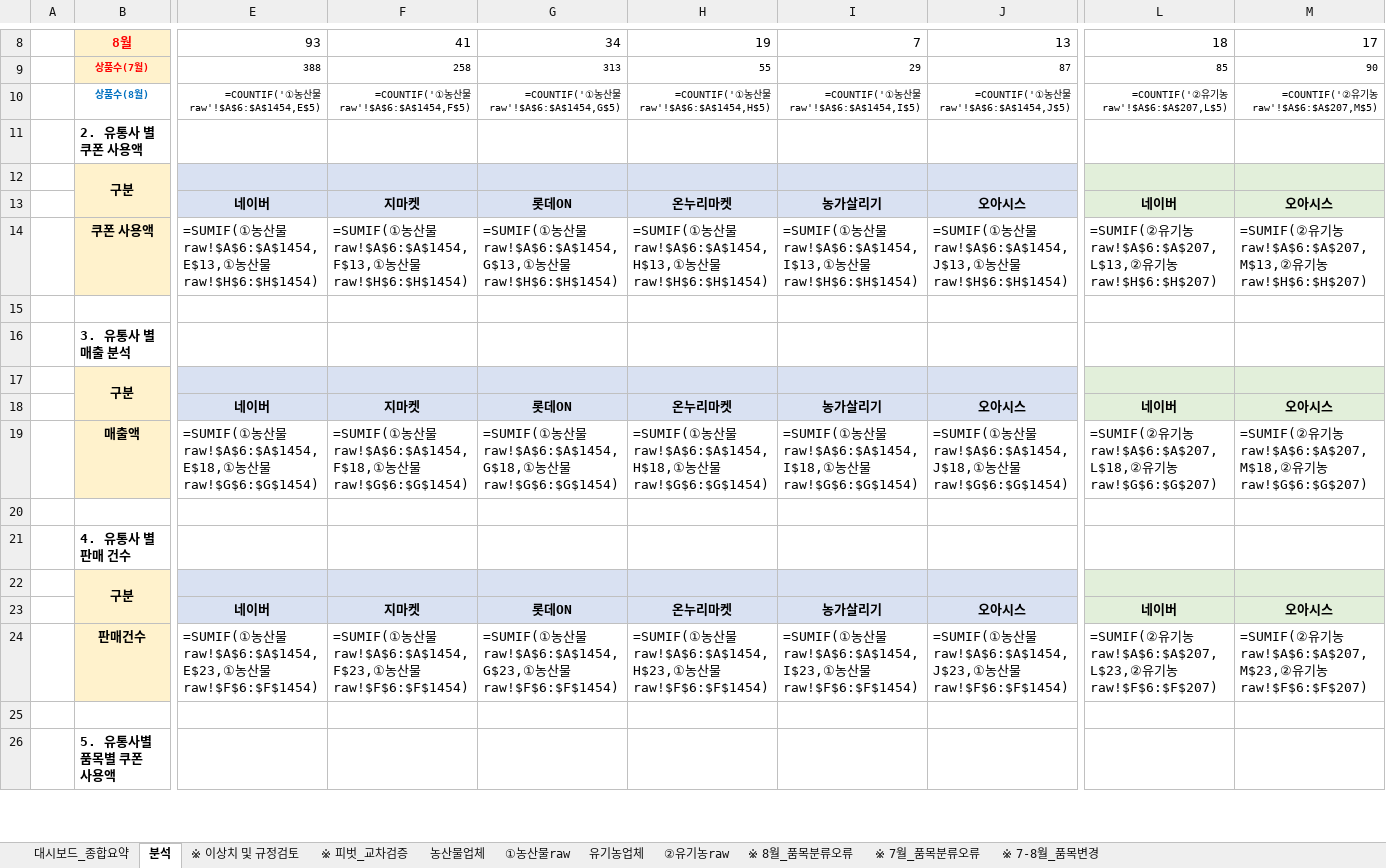
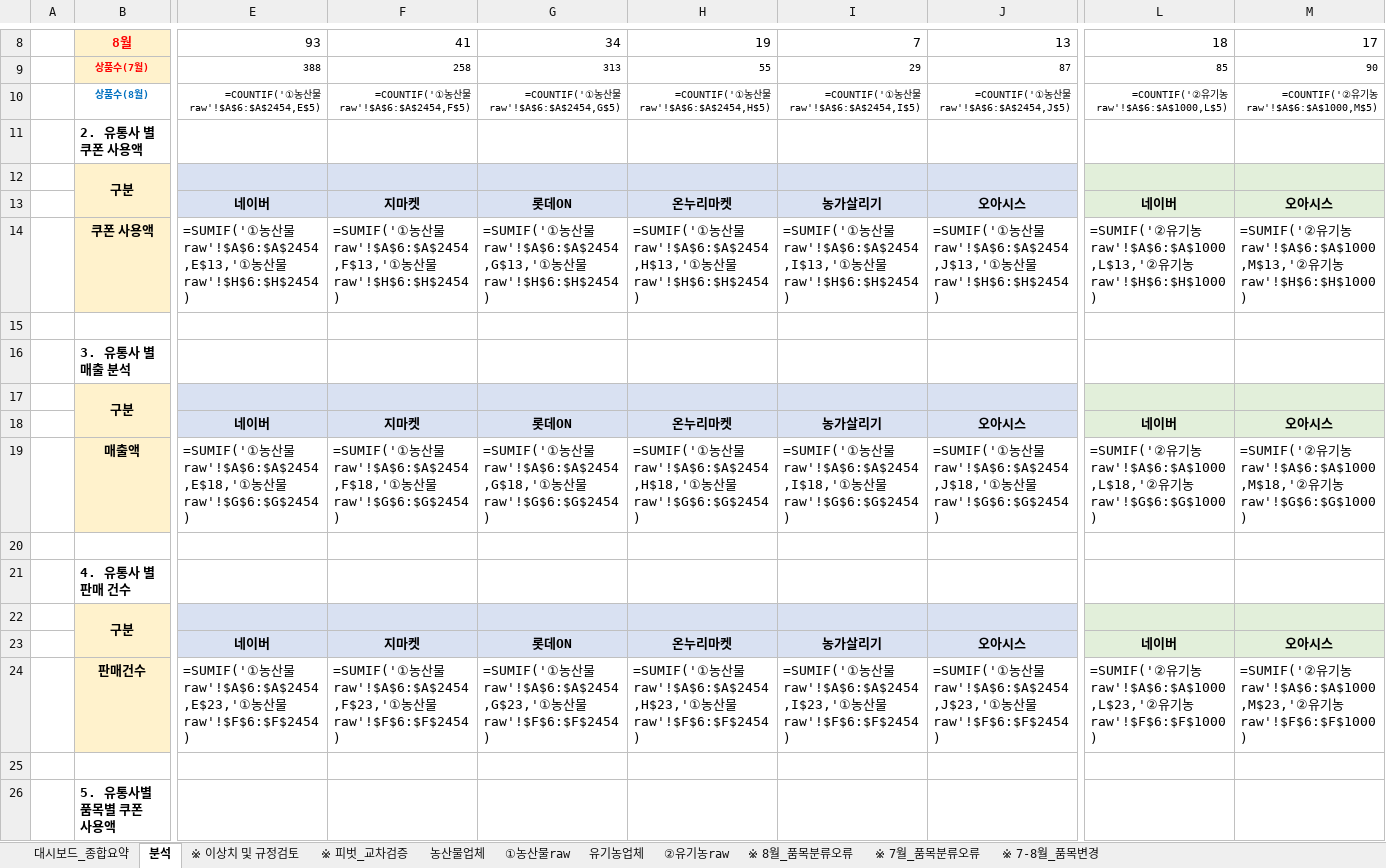
Before and after one commit to jawkimcoding/atsales, an Excel workbook: dist/(aT&KPC) 실적취합양식_2026 aT농산물온라인마케터_분석(8월)_대시보드포함.xlsx, sheet 분석, drawn as a sheet; only a part is shown, gaps mark what is left out; values as stored, in another font and other column widths than the file's, no borders; formulas without a stored value are shown as written; the diff covers the shown part only; the diff names each change by its address in the sheet, - before the commit and + after, or states it on an @@ line.

```diff
--- a/dist/(aT&KPC) 실적취합양식_2026 aT농산물온라인마케터_분석(8월)_대시보드포함.xlsx (sheet 분석)
+++ b/dist/(aT&KPC) 실적취합양식_2026 aT농산물온라인마케터_분석(8월)_대시보드포함.xlsx (sheet 분석)
-E10: =COUNTIF('①농산물raw'!$A$6:$A$1454,E$5)
+E10: =COUNTIF('①농산물raw'!$A$6:$A$2454,E$5)
-F10: =COUNTIF('①농산물raw'!$A$6:$A$1454,F$5)
+F10: =COUNTIF('①농산물raw'!$A$6:$A$2454,F$5)
-G10: =COUNTIF('①농산물raw'!$A$6:$A$1454,G$5)
+G10: =COUNTIF('①농산물raw'!$A$6:$A$2454,G$5)
-H10: =COUNTIF('①농산물raw'!$A$6:$A$1454,H$5)
+H10: =COUNTIF('①농산물raw'!$A$6:$A$2454,H$5)
-I10: =COUNTIF('①농산물raw'!$A$6:$A$1454,I$5)
+I10: =COUNTIF('①농산물raw'!$A$6:$A$2454,I$5)
-J10: =COUNTIF('①농산물raw'!$A$6:$A$1454,J$5)
+J10: =COUNTIF('①농산물raw'!$A$6:$A$2454,J$5)
-L10: =COUNTIF('②유기농raw'!$A$6:$A$207,L$5)
+L10: =COUNTIF('②유기농raw'!$A$6:$A$1000,L$5)
-M10: =COUNTIF('②유기농raw'!$A$6:$A$207,M$5)
+M10: =COUNTIF('②유기농raw'!$A$6:$A$1000,M$5)
-E14: =SUMIF(①농산물raw!$A$6:$A$1454,E$13,①농산물raw!$H$6:$H$1454)
+E14: =SUMIF('①농산물raw'!$A$6:$A$2454,E$13,'①농산물raw'!$H$6:$H$2454)
-F14: =SUMIF(①농산물raw!$A$6:$A$1454,F$13,①농산물raw!$H$6:$H$1454)
+F14: =SUMIF('①농산물raw'!$A$6:$A$2454,F$13,'①농산물raw'!$H$6:$H$2454)
-G14: =SUMIF(①농산물raw!$A$6:$A$1454,G$13,①농산물raw!$H$6:$H$1454)
+G14: =SUMIF('①농산물raw'!$A$6:$A$2454,G$13,'①농산물raw'!$H$6:$H$2454)
-H14: =SUMIF(①농산물raw!$A$6:$A$1454,H$13,①농산물raw!$H$6:$H$1454)
+H14: =SUMIF('①농산물raw'!$A$6:$A$2454,H$13,'①농산물raw'!$H$6:$H$2454)
-I14: =SUMIF(①농산물raw!$A$6:$A$1454,I$13,①농산물raw!$H$6:$H$1454)
+I14: =SUMIF('①농산물raw'!$A$6:$A$2454,I$13,'①농산물raw'!$H$6:$H$2454)
-J14: =SUMIF(①농산물raw!$A$6:$A$1454,J$13,①농산물raw!$H$6:$H$1454)
+J14: =SUMIF('①농산물raw'!$A$6:$A$2454,J$13,'①농산물raw'!$H$6:$H$2454)
-L14: =SUMIF(②유기농raw!$A$6:$A$207,L$13,②유기농raw!$H$6:$H$207)
+L14: =SUMIF('②유기농raw'!$A$6:$A$1000,L$13,'②유기농raw'!$H$6:$H$1000)
-M14: =SUMIF(②유기농raw!$A$6:$A$207,M$13,②유기농raw!$H$6:$H$207)
+M14: =SUMIF('②유기농raw'!$A$6:$A$1000,M$13,'②유기농raw'!$H$6:$H$1000)
-E19: =SUMIF(①농산물raw!$A$6:$A$1454,E$18,①농산물raw!$G$6:$G$1454)
+E19: =SUMIF('①농산물raw'!$A$6:$A$2454,E$18,'①농산물raw'!$G$6:$G$2454)
-F19: =SUMIF(①농산물raw!$A$6:$A$1454,F$18,①농산물raw!$G$6:$G$1454)
+F19: =SUMIF('①농산물raw'!$A$6:$A$2454,F$18,'①농산물raw'!$G$6:$G$2454)
-G19: =SUMIF(①농산물raw!$A$6:$A$1454,G$18,①농산물raw!$G$6:$G$1454)
+G19: =SUMIF('①농산물raw'!$A$6:$A$2454,G$18,'①농산물raw'!$G$6:$G$2454)
-H19: =SUMIF(①농산물raw!$A$6:$A$1454,H$18,①농산물raw!$G$6:$G$1454)
+H19: =SUMIF('①농산물raw'!$A$6:$A$2454,H$18,'①농산물raw'!$G$6:$G$2454)
-I19: =SUMIF(①농산물raw!$A$6:$A$1454,I$18,①농산물raw!$G$6:$G$1454)
+I19: =SUMIF('①농산물raw'!$A$6:$A$2454,I$18,'①농산물raw'!$G$6:$G$2454)
-J19: =SUMIF(①농산물raw!$A$6:$A$1454,J$18,①농산물raw!$G$6:$G$1454)
+J19: =SUMIF('①농산물raw'!$A$6:$A$2454,J$18,'①농산물raw'!$G$6:$G$2454)
-L19: =SUMIF(②유기농raw!$A$6:$A$207,L$18,②유기농raw!$G$6:$G$207)
+L19: =SUMIF('②유기농raw'!$A$6:$A$1000,L$18,'②유기농raw'!$G$6:$G$1000)
-M19: =SUMIF(②유기농raw!$A$6:$A$207,M$18,②유기농raw!$G$6:$G$207)
+M19: =SUMIF('②유기농raw'!$A$6:$A$1000,M$18,'②유기농raw'!$G$6:$G$1000)
-E24: =SUMIF(①농산물raw!$A$6:$A$1454,E$23,①농산물raw!$F$6:$F$1454)
+E24: =SUMIF('①농산물raw'!$A$6:$A$2454,E$23,'①농산물raw'!$F$6:$F$2454)
-F24: =SUMIF(①농산물raw!$A$6:$A$1454,F$23,①농산물raw!$F$6:$F$1454)
+F24: =SUMIF('①농산물raw'!$A$6:$A$2454,F$23,'①농산물raw'!$F$6:$F$2454)
-G24: =SUMIF(①농산물raw!$A$6:$A$1454,G$23,①농산물raw!$F$6:$F$1454)
+G24: =SUMIF('①농산물raw'!$A$6:$A$2454,G$23,'①농산물raw'!$F$6:$F$2454)
-H24: =SUMIF(①농산물raw!$A$6:$A$1454,H$23,①농산물raw!$F$6:$F$1454)
+H24: =SUMIF('①농산물raw'!$A$6:$A$2454,H$23,'①농산물raw'!$F$6:$F$2454)
-I24: =SUMIF(①농산물raw!$A$6:$A$1454,I$23,①농산물raw!$F$6:$F$1454)
+I24: =SUMIF('①농산물raw'!$A$6:$A$2454,I$23,'①농산물raw'!$F$6:$F$2454)
-J24: =SUMIF(①농산물raw!$A$6:$A$1454,J$23,①농산물raw!$F$6:$F$1454)
+J24: =SUMIF('①농산물raw'!$A$6:$A$2454,J$23,'①농산물raw'!$F$6:$F$2454)
-L24: =SUMIF(②유기농raw!$A$6:$A$207,L$23,②유기농raw!$F$6:$F$207)
+L24: =SUMIF('②유기농raw'!$A$6:$A$1000,L$23,'②유기농raw'!$F$6:$F$1000)
-M24: =SUMIF(②유기농raw!$A$6:$A$207,M$23,②유기농raw!$F$6:$F$207)
+M24: =SUMIF('②유기농raw'!$A$6:$A$1000,M$23,'②유기농raw'!$F$6:$F$1000)
```
Also changed, not shown: 176 edited cells elsewhere in this sheet, sheet ②유기농raw, sheet ①농산물raw, sheet 대시보드_종합요약, hidden cells, dist/aT_2026_sales_report_august.xlsx, public/(aT&KPC) 실적취합양식_2026 aT농산물온라인마케터_분석(8월)_대시보드포함.xlsx, 49 other files.
